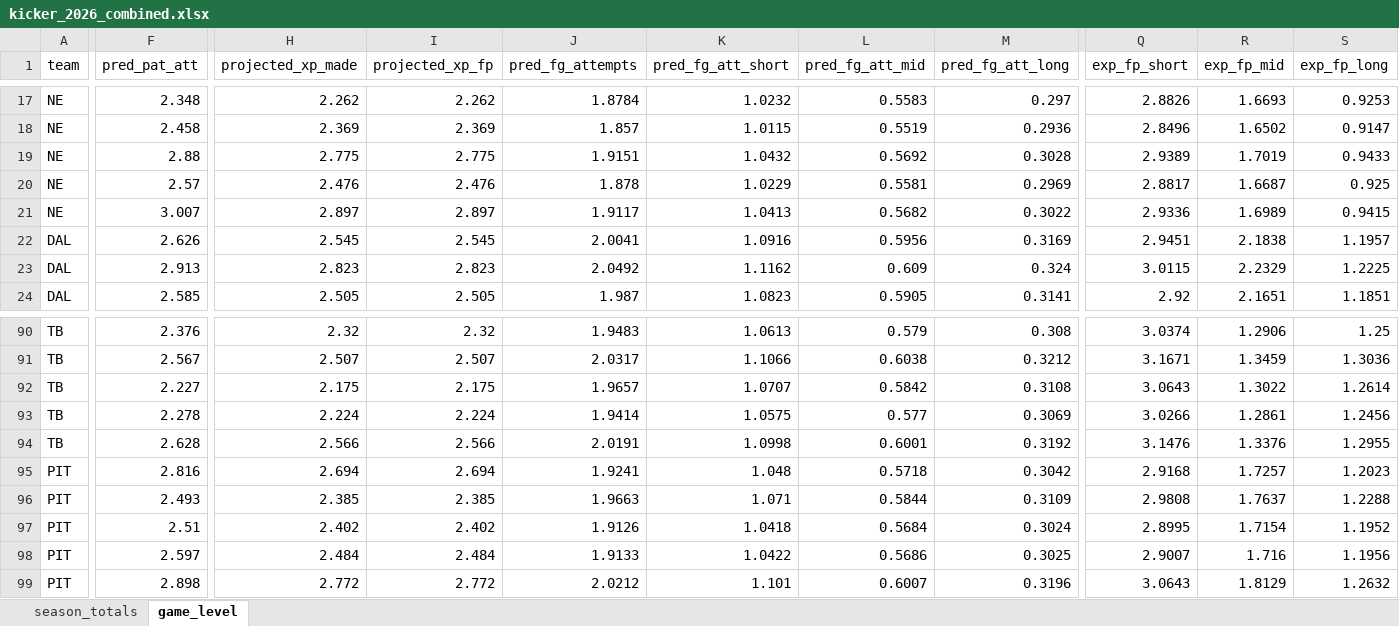
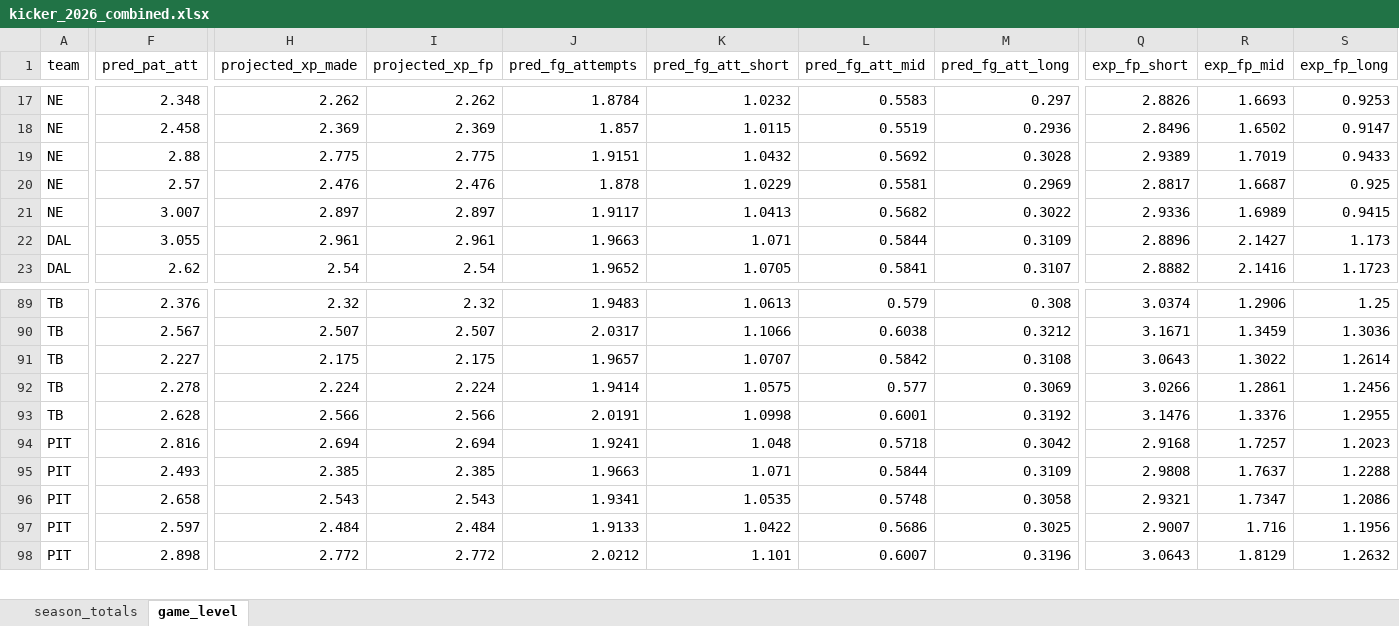
Before and after one commit to egomaniacsfantasy/lineup-lab, an Excel workbook: projections/kicker_2026_combined.xlsx, sheet game_level, drawn as a sheet; only a part is shown, gaps mark what is left out; values as stored, in another font and other column widths than the file's, no borders; removed rows and columns are numbered as before the commit, all else as after; rows hold the shown columns only; the diff covers the shown part only; the diff names each change by its address in the sheet, - before the commit and + after, or states it on an @@ line.

Commit message:
Update projections: kicker_2026_combined.xlsx

```diff
--- a/projections/kicker_2026_combined.xlsx (sheet game_level)
+++ b/projections/kicker_2026_combined.xlsx (sheet game_level)
-row 22: DAL | 2.626 | 2.545 | 2.545 | 2.0041 | 1.0916 | 0.5956 | 0.3169 | 2.9451 | 2.1838 | 1.1957
-F22 (pred_pat_att): 2.913
+F22 (pred_pat_att): 3.055
-H22 (projected_xp_made): 2.823
+H22 (projected_xp_made): 2.961
-I22 (projected_xp_fp): 2.823
+I22 (projected_xp_fp): 2.961
-J22 (pred_fg_attempts): 2.0492
+J22 (pred_fg_attempts): 1.9663
-K22 (pred_fg_att_short): 1.1162
+K22 (pred_fg_att_short): 1.071
-L22 (pred_fg_att_mid): 0.609
+L22 (pred_fg_att_mid): 0.5844
-M22 (pred_fg_att_long): 0.324
+M22 (pred_fg_att_long): 0.3109
-Q22 (exp_fp_short): 3.0115
+Q22 (exp_fp_short): 2.8896
-R22 (exp_fp_mid): 2.2329
+R22 (exp_fp_mid): 2.1427
-S22 (exp_fp_long): 1.2225
+S22 (exp_fp_long): 1.173
-F23 (pred_pat_att): 2.585
+F23 (pred_pat_att): 2.62
-H23 (projected_xp_made): 2.505
+H23 (projected_xp_made): 2.54
-I23 (projected_xp_fp): 2.505
+I23 (projected_xp_fp): 2.54
-J23 (pred_fg_attempts): 1.987
+J23 (pred_fg_attempts): 1.9652
-K23 (pred_fg_att_short): 1.0823
+K23 (pred_fg_att_short): 1.0705
-L23 (pred_fg_att_mid): 0.5905
+L23 (pred_fg_att_mid): 0.5841
-M23 (pred_fg_att_long): 0.3141
+M23 (pred_fg_att_long): 0.3107
-Q23 (exp_fp_short): 2.92
+Q23 (exp_fp_short): 2.8882
-R23 (exp_fp_mid): 2.1651
+R23 (exp_fp_mid): 2.1416
-S23 (exp_fp_long): 1.1851
+S23 (exp_fp_long): 1.1723
-F96 (pred_pat_att): 2.51
+F96 (pred_pat_att): 2.658
-H96 (projected_xp_made): 2.402
+H96 (projected_xp_made): 2.543
-I96 (projected_xp_fp): 2.402
+I96 (projected_xp_fp): 2.543
-J96 (pred_fg_attempts): 1.9126
+J96 (pred_fg_attempts): 1.9341
-K96 (pred_fg_att_short): 1.0418
+K96 (pred_fg_att_short): 1.0535
-L96 (pred_fg_att_mid): 0.5684
+L96 (pred_fg_att_mid): 0.5748
-M96 (pred_fg_att_long): 0.3024
+M96 (pred_fg_att_long): 0.3058
-Q96 (exp_fp_short): 2.8995
+Q96 (exp_fp_short): 2.9321
-R96 (exp_fp_mid): 1.7154
+R96 (exp_fp_mid): 1.7347
-S96 (exp_fp_long): 1.1952
+S96 (exp_fp_long): 1.2086
```
Also changed, not shown: 1 removed row and 728 edited cells elsewhere in this sheet, sheet season_totals.
